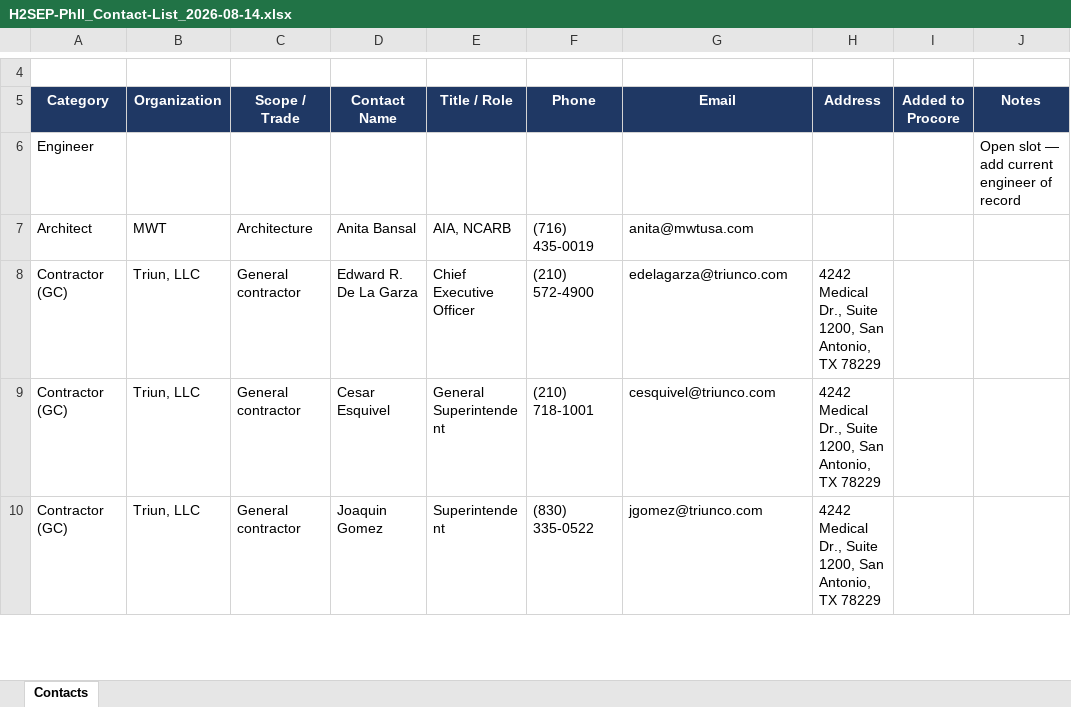
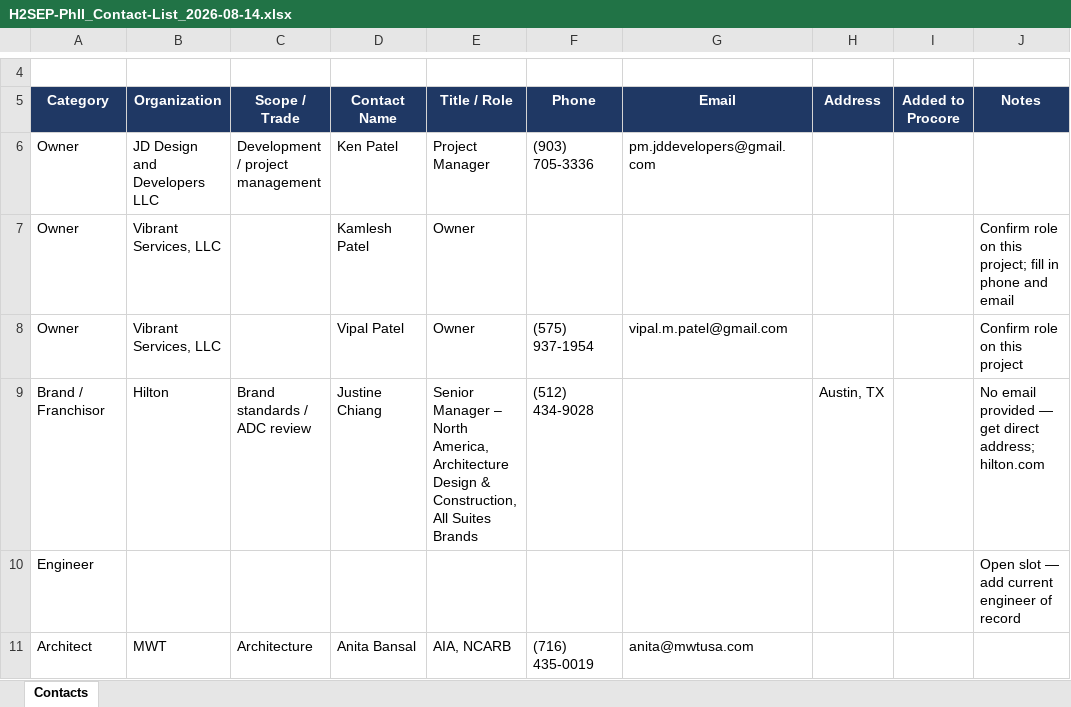
Before and after one commit to SH0T250/h2sep-checklist, an Excel workbook: docs/H2SEP-PhII_Contact-List_2026-08-14.xlsx, sheet Contacts, drawn as a sheet; only a part is shown, gaps mark what is left out; the shorter side is filled out with more unchanged rows; values as stored, in another font and other column widths than the file's, no borders; conditional formats and table styles not drawn; the diff names each change by its address in the sheet, - before the commit and + after, or states it on an @@ line.

```diff
--- a/docs/H2SEP-PhII_Contact-List_2026-08-14.xlsx (sheet Contacts)
+++ b/docs/H2SEP-PhII_Contact-List_2026-08-14.xlsx (sheet Contacts)
+row 6: Owner | JD Design and Developers LLC | Development / project management | Ken Patel | Project Manager | (903) 705-3336 | pm.jddevelopers@gmail.com
+row 7: Owner | Vibrant Services, LLC |  | Kamlesh Patel | Owner |  |  |  |  | Confirm role on this project; fill in phone and email
+row 8: Owner | Vibrant Services, LLC |  | Vipal Patel | Owner | (575) 937-1954 | vipal.m.patel@gmail.com |  |  | Confirm role on this project
+row 9: Brand / Franchisor | Hilton | Brand standards / ADC review | Justine Chiang | Senior Manager – North America, Architecture Design & Construction, All Suites Brands | (512) 434-9028 |  | Austin, TX |  | No email provided — get direct address; hilton.com
```
